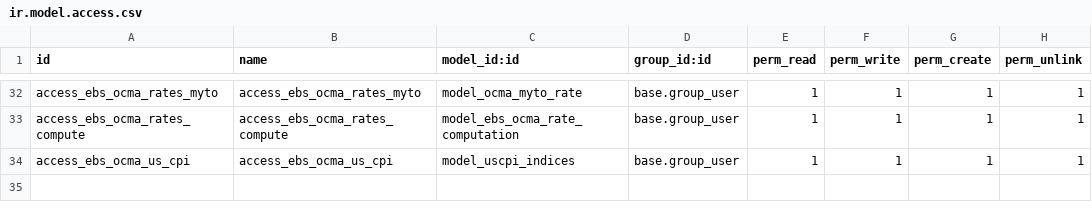
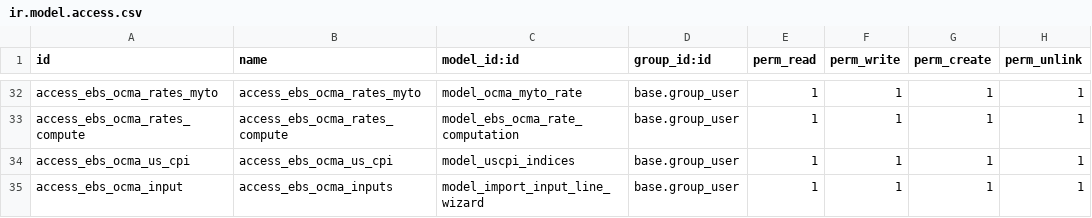
Before and after one commit to dunmi9791/nbet_ocma_15, a CSV file: ebs_ocma/security/ir.model.access.csv, drawn as a sheet; only a part is shown, gaps mark what is left out.

```diff
--- a/ebs_ocma/security/ir.model.access.csv
+++ b/ebs_ocma/security/ir.model.access.csv
@@ -34 +34,2 @@ access_ebs_ocma_rates_compute,access_ebs_ocma_rates_compute,model_ebs_ocma_rate_
 access_ebs_ocma_us_cpi,access_ebs_ocma_us_cpi,model_uscpi_indices,base.group_user,1,1,1,1
+access_ebs_ocma_input,access_ebs_ocma_inputs,model_import_input_line_wizard,base.group_user,1,1,1,1
```
Also changed, not shown: 9 other files.
